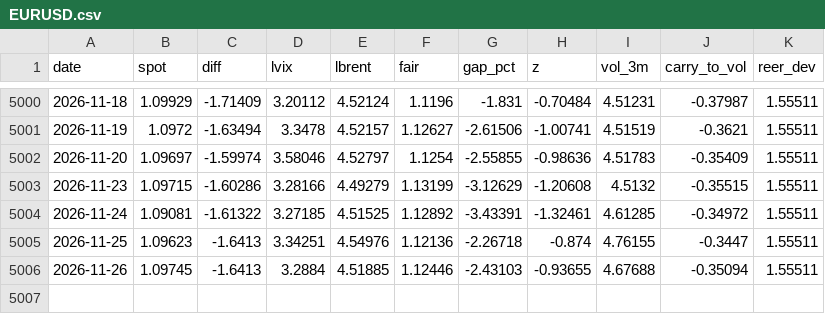
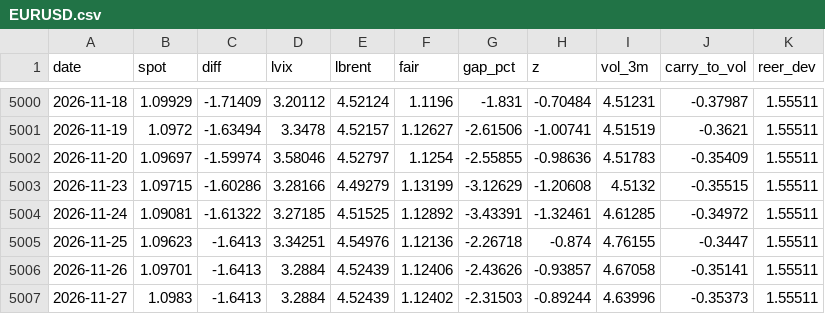
Before and after one commit to macroconvexity/arthurmota, a CSV file: fx/data/EURUSD.csv, drawn as a sheet; only a part is shown, gaps mark what is left out.

```diff
--- a/fx/data/EURUSD.csv
+++ b/fx/data/EURUSD.csv
@@ -5005,2 +5005,3 @@ date,spot,diff,lvix,lbrent,fair,gap_pct,z,vol_3m,carry_to_vol,reer_dev
 2026-11-25,1.09623,-1.6413,3.34251,4.54976,1.12136,-2.26718,-0.874,4.76155,-0.3447,1.55511
-2026-11-26,1.09745,-1.6413,3.2884,4.51885,1.12446,-2.43103,-0.93655,4.67688,-0.35094,1.55511
+2026-11-26,1.09701,-1.6413,3.2884,4.52439,1.12406,-2.43626,-0.93857,4.67058,-0.35141,1.55511
+2026-11-27,1.0983,-1.6413,3.2884,4.52439,1.12402,-2.31503,-0.89244,4.63996,-0.35373,1.55511
```
Also changed, not shown: fx/data/GBPUSD.csv, fx/data/USDBRL.csv, 21 other files.
